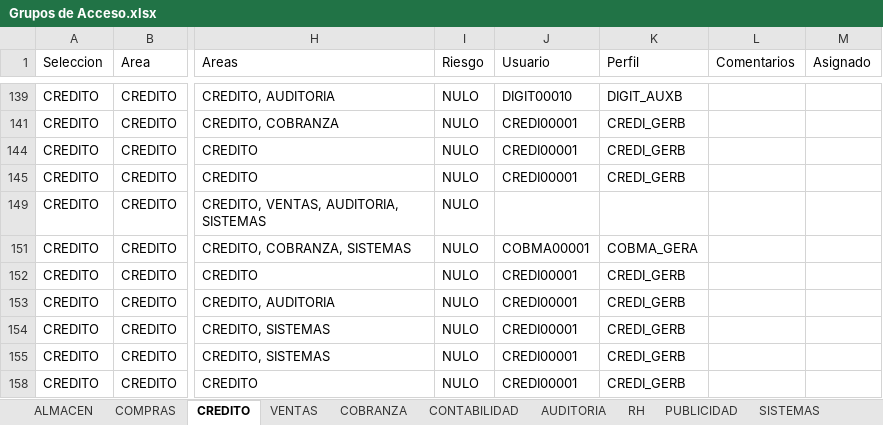
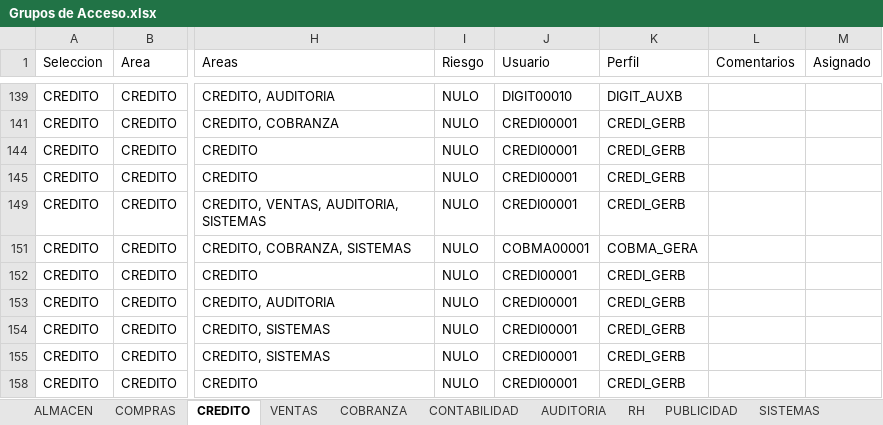
Before and after one commit to Btwn/plan, an Excel workbook: Grupos de Acceso.xlsx, sheet CREDITO, drawn as a sheet; only a part is shown, gaps mark what is left out; values as stored, in another font and other column widths than the file's, no borders; the diff names each change by its address in the sheet, - before the commit and + after, or states it on an @@ line.

```diff
--- a/Grupos de Acceso.xlsx (sheet CREDITO)
+++ b/Grupos de Acceso.xlsx (sheet CREDITO)
-J149 (Usuario): (empty)
+J149 (Usuario): CREDI00001
-K149 (Perfil): (empty)
+K149 (Perfil): CREDI_GERB
```
Also changed, not shown: sheet ALMACEN, formulas that keep their value, hidden cells, 1 other file.
